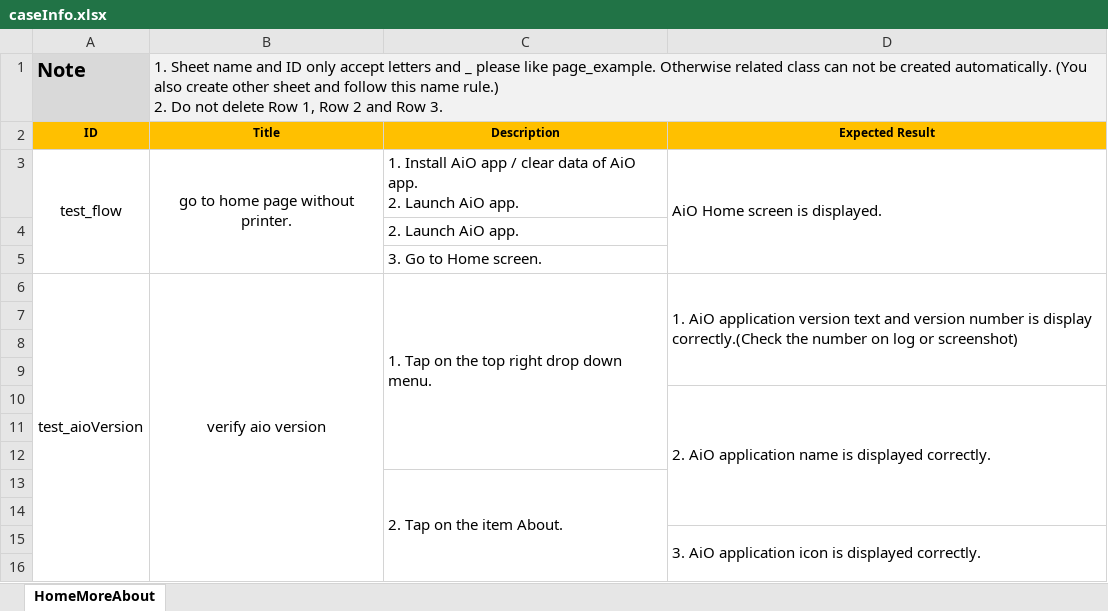
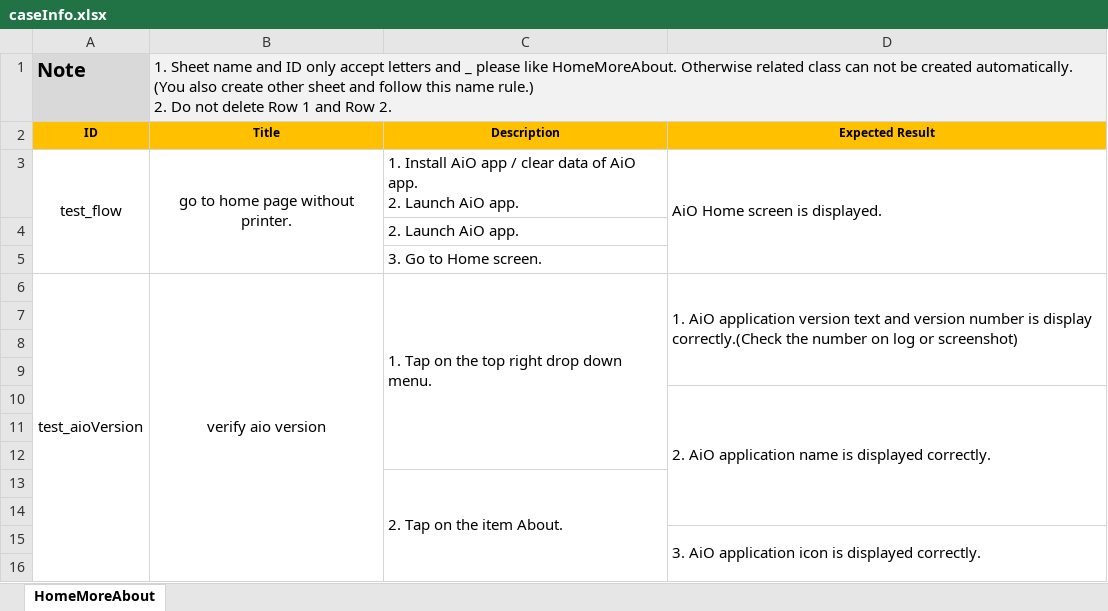
Before and after one commit to LuffyAutomation/AutoTestPass, an Excel workbook: projects/PrinterControl/data/android/caseInfo.xlsx, sheet HomeMoreAbout, drawn as a sheet; values as stored, in another font and other column widths than the file's, no borders; conditional formats not drawn; ↵ is a line break in a cell; the diff names each change by its address in the sheet, - before the commit and + after, or states it on an @@ line.

```diff
--- a/projects/PrinterControl/data/android/caseInfo.xlsx (sheet HomeMoreAbout)
+++ b/projects/PrinterControl/data/android/caseInfo.xlsx (sheet HomeMoreAbout)
-B1: …please like page_example. Otherwise related class can not be created automatically. (You also create other sheet and follow this name rule.) ↵ 2. Do not delete Row 1, Row 2 and Row 3.
+B1: …please like HomeMoreAbout. Otherwise related class can not be created automatically. (You also create other sheet and follow this name rule.) ↵ 2. Do not delete Row 1 and Row 2.
```
Also changed, not shown: templates/PLACEHOLDER/data/android/caseInfo.xlsx, templates/PLACEHOLDER/data/ios/caseInfo.xlsx, 8 other files.
